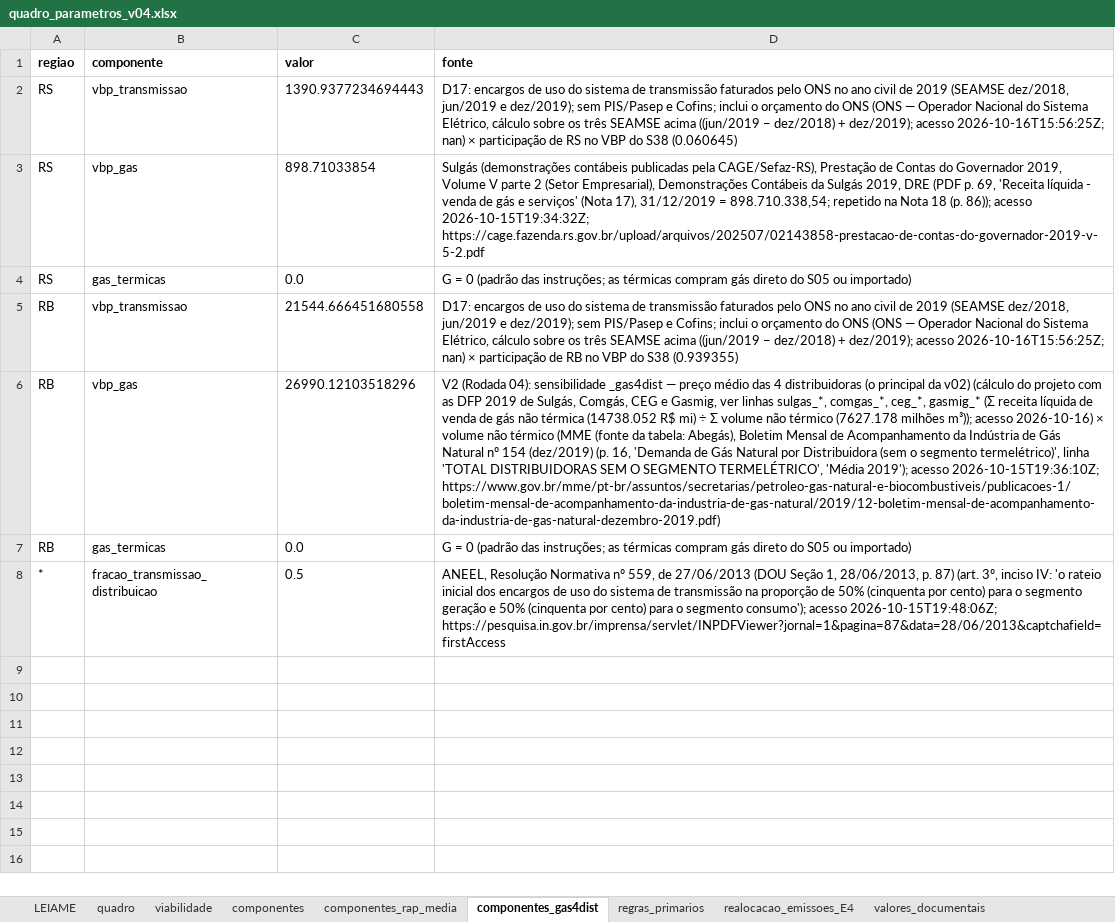
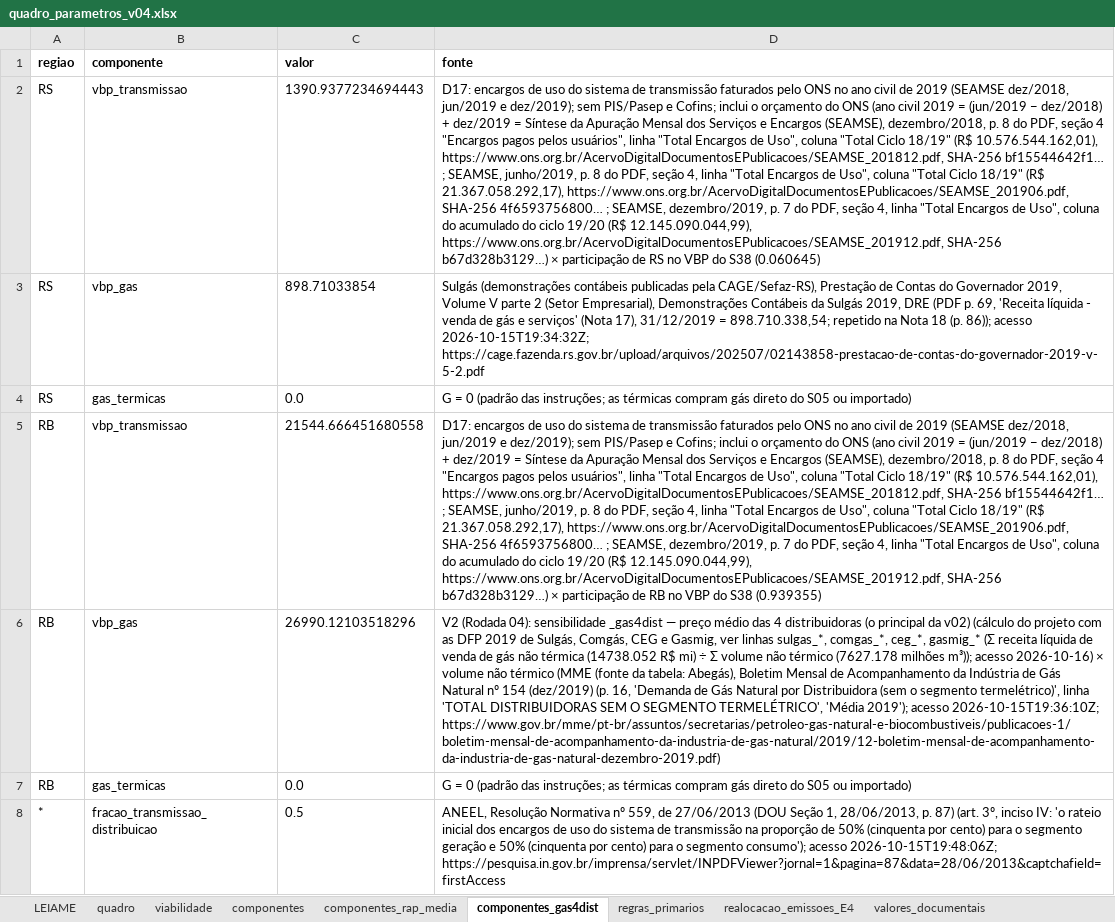
Before and after one commit to FranciscoArejano/MIP-desagregacao, an Excel workbook: parametros/quadro_parametros_v04.xlsx, sheet componentes_gas4dist, drawn as a sheet; values as stored, in another font and other column widths than the file's, no borders; the diff names each change by its address in the sheet, - before the commit and + after, or states it on an @@ line.

```diff
--- a/parametros/quadro_parametros_v04.xlsx (sheet componentes_gas4dist)
+++ b/parametros/quadro_parametros_v04.xlsx (sheet componentes_gas4dist)
-D2 (fonte): …do ONS (ONS — Operador Nacional do Sistema Elétrico, cálculo sobre os três SEAMSE acima ((jun/2019 − dez/2018) + dez/2019); acesso 2026-10-16T15:56:25Z; nan) × participação…
+D2 (fonte): …do ONS (ano civil 2019 = (jun/2019 − dez/2018) + dez/2019 = Síntese da Apuração Mensal dos Serviços e Encargos (SEAMSE), dezembro/2018, p. 8 do PDF, seção 4 "Encargos pagos pelos usuários", linha "Total Encargos de Uso", coluna "Total Ciclo 18/19" (R$ 10.576.544.162,01), https://www.ons.org.br/AcervoDigitalDocumentosEPublicacoes/SEAMSE_201812.pdf, SHA-256 bf15544642f1… ; SEAMSE, junho/2019, p. 8 do PDF, seção 4, linha "Total Encargos de Uso", coluna "Total Ciclo 18/19" (R$ 21.367.058.292,17), https://www.ons.org.br/AcervoDigitalDocumentosEPublicacoes/SEAMSE_201906.pdf, SHA-256 4f6593756800… ; SEAMSE, dezembro/2019, p. 7 do PDF, seção 4, linha "Total Encargos de Uso", coluna do acumulado do ciclo 19/20 (R$ 12.145.090.044,99), https://www.ons.org.br/AcervoDigitalDocumentosEPublicacoes/SEAMSE_201912.pdf, SHA-256 b67d328b3129…) × participação…
-D5 (fonte): …do ONS (ONS — Operador Nacional do Sistema Elétrico, cálculo sobre os três SEAMSE acima ((jun/2019 − dez/2018) + dez/2019); acesso 2026-10-16T15:56:25Z; nan) × participação…
+D5 (fonte): …do ONS (ano civil 2019 = (jun/2019 − dez/2018) + dez/2019 = Síntese da Apuração Mensal dos Serviços e Encargos (SEAMSE), dezembro/2018, p. 8 do PDF, seção 4 "Encargos pagos pelos usuários", linha "Total Encargos de Uso", coluna "Total Ciclo 18/19" (R$ 10.576.544.162,01), https://www.ons.org.br/AcervoDigitalDocumentosEPublicacoes/SEAMSE_201812.pdf, SHA-256 bf15544642f1… ; SEAMSE, junho/2019, p. 8 do PDF, seção 4, linha "Total Encargos de Uso", coluna "Total Ciclo 18/19" (R$ 21.367.058.292,17), https://www.ons.org.br/AcervoDigitalDocumentosEPublicacoes/SEAMSE_201906.pdf, SHA-256 4f6593756800… ; SEAMSE, dezembro/2019, p. 7 do PDF, seção 4, linha "Total Encargos de Uso", coluna do acumulado do ciclo 19/20 (R$ 12.145.090.044,99), https://www.ons.org.br/AcervoDigitalDocumentosEPublicacoes/SEAMSE_201912.pdf, SHA-256 b67d328b3129…) × participação…
```
Also changed, not shown: sheet quadro, sheet realocacao_emissoes_E4, sheet componentes, resultados/rodada05/MIP_RS_RB_2019_S38_11sub_v04.xlsx, resultados/rodada05/quadro_subsetores_v04.xlsx, 13 other files.
